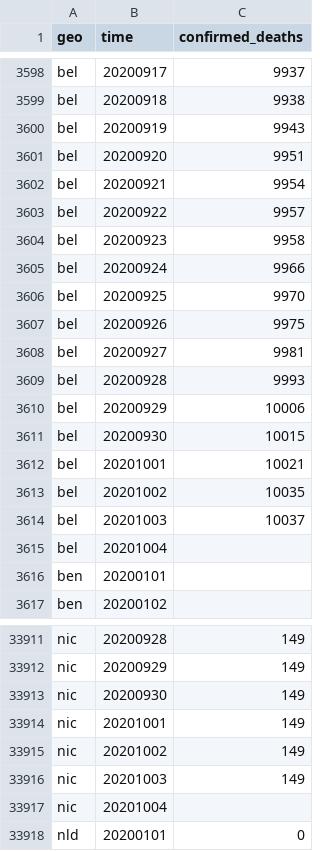
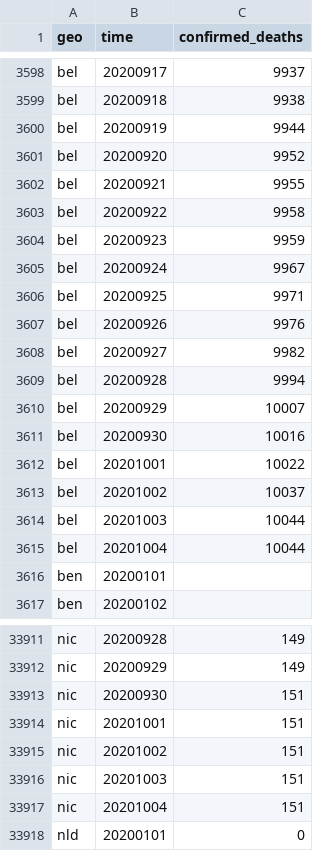
Before and after one commit to open-numbers/ddf--open_numbers--covid_government_response, a CSV file: ddf--datapoints--confirmed_deaths--by--geo--time.csv, drawn as a sheet; only a part is shown, gaps mark what is left out; the diff covers the shown part only.

```diff
--- a/ddf--datapoints--confirmed_deaths--by--geo--time.csv
+++ b/ddf--datapoints--confirmed_deaths--by--geo--time.csv
@@ -3599,18 +3599,18 @@ bel,20200917,9937
 bel,20200918,9938
-bel,20200919,9943
-bel,20200920,9951
-bel,20200921,9954
-bel,20200922,9957
-bel,20200923,9958
-bel,20200924,9966
-bel,20200925,9970
-bel,20200926,9975
-bel,20200927,9981
-bel,20200928,9993
-bel,20200929,10006
-bel,20200930,10015
-bel,20201001,10021
-bel,20201002,10035
-bel,20201003,10037
-bel,20201004,
+bel,20200919,9944
+bel,20200920,9952
+bel,20200921,9955
+bel,20200922,9958
+bel,20200923,9959
+bel,20200924,9967
+bel,20200925,9971
+bel,20200926,9976
+bel,20200927,9982
+bel,20200928,9994
+bel,20200929,10007
+bel,20200930,10016
+bel,20201001,10022
+bel,20201002,10037
+bel,20201003,10044
+bel,20201004,10044
 ben,20200101,
@@ -33912,7 +33912,7 @@ nic,20200928,149
 nic,20200929,149
-nic,20200930,149
-nic,20201001,149
-nic,20201002,149
-nic,20201003,149
-nic,20201004,
+nic,20200930,151
+nic,20201001,151
+nic,20201002,151
+nic,20201003,151
+nic,20201004,151
 nld,20200101,0
```
Also changed, not shown: 175 edited cells elsewhere in this file, ddf--datapoints--confirmed_cases--by--geo--time.csv, etl/scripts/_debug/datapoints-harmonized/ddf--datapoints--confirmed_cases--by--country--day.csv, 2 other files.
